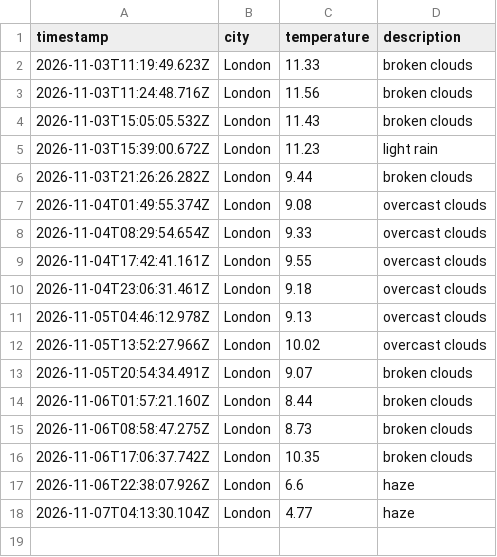
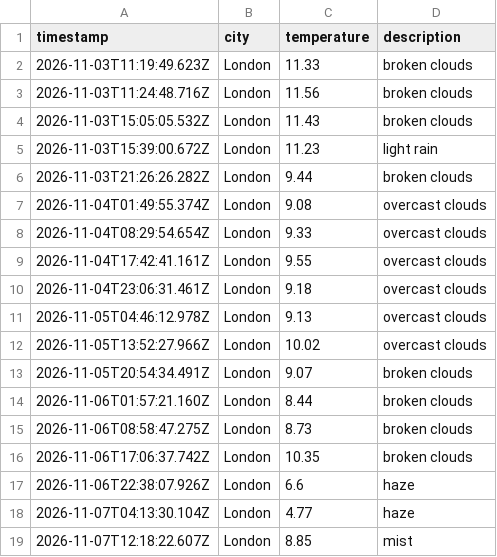
Before and after one commit to kimlxnh/weather_dataOps, a CSV file: data/weather_log.csv, drawn as a sheet; the diff names each change by its address in the sheet, - before the commit and + after, or states it on an @@ line.

```diff
--- a/data/weather_log.csv
+++ b/data/weather_log.csv
+row 19: 2026-11-07T12:18:22.607Z | London | 8.85 | mist
```
Also changed, not shown: 1 other file.
